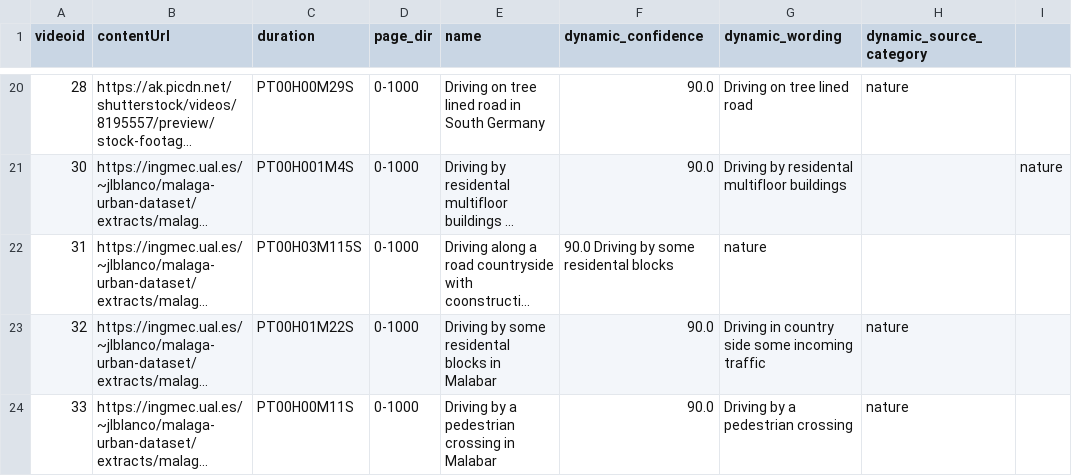
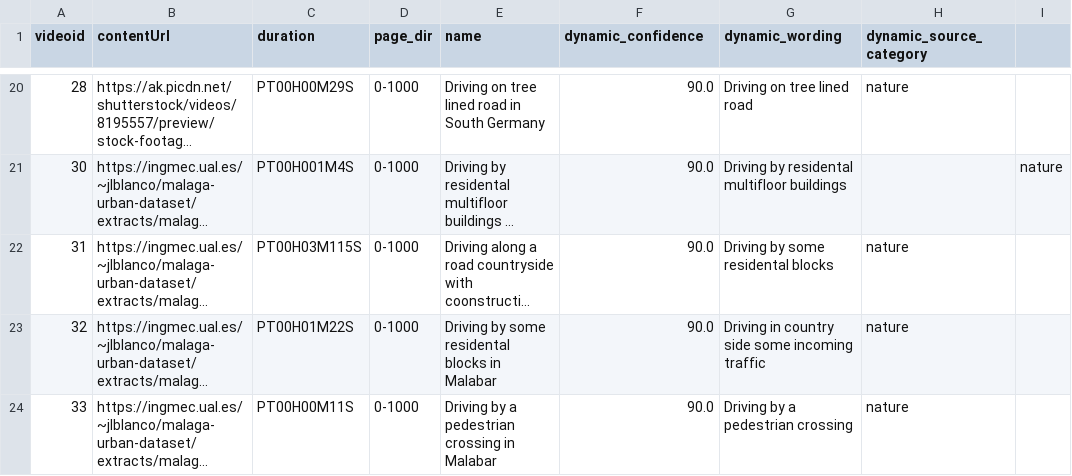
Before and after one commit to 3a1b2c3/DynamiCrafter, a CSV file: data/driving.csv, drawn as a sheet; only a part is shown, gaps mark what is left out; long unchanged cells end in …; the diff names each change by its address in the sheet, - before the commit and + after, or states it on an @@ line.

Commit message:
data

```diff
--- a/data/driving.csv
+++ b/data/driving.csv
-F22 (dynamic_confidence): 90.0 Driving by some residental blocks
+F22 (dynamic_confidence): 90.0
-G22 (dynamic_wording): nature
+G22 (dynamic_wording): Driving by some residental blocks
-H22 (dynamic_source_category): (empty)
+H22 (dynamic_source_category): nature
```
